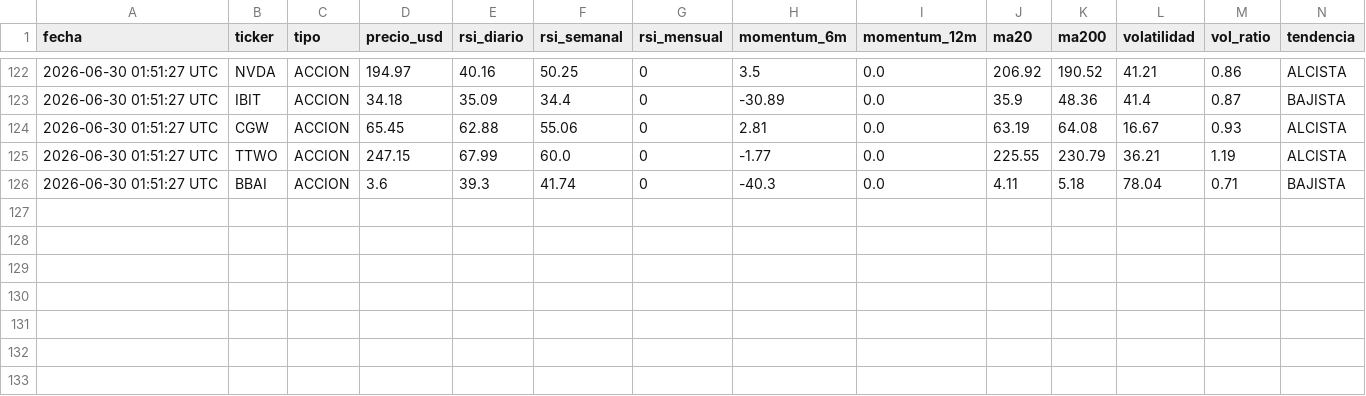
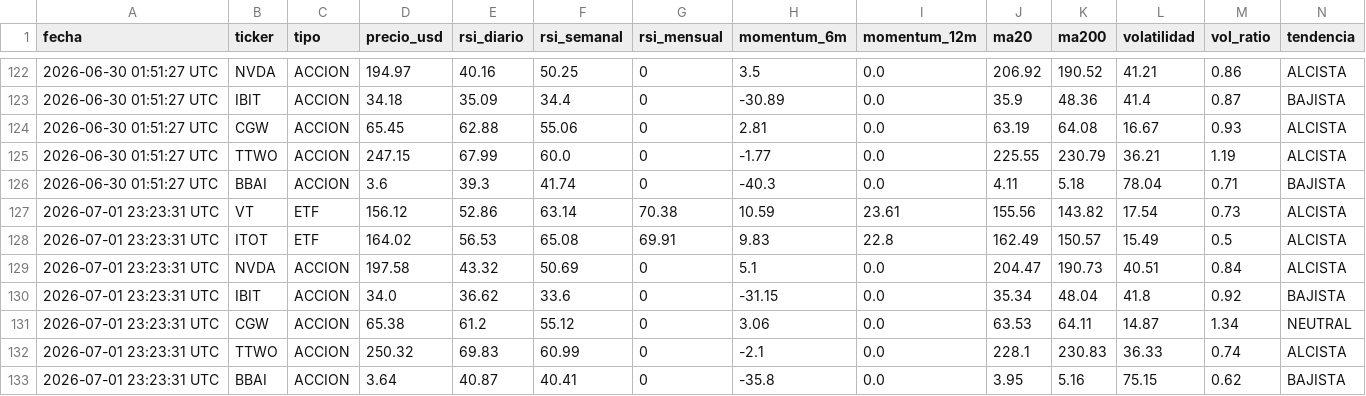
Before and after one commit to xZeroX9999x/Systema-R-I-C-O, a CSV file: historico_decisiones.csv, drawn as a sheet; only a part is shown, gaps mark what is left out; rows hold the shown columns only; the diff names each change by its address in the sheet, - before the commit and + after, or states it on an @@ line.

Commit message:
Log automático — 2026-07-01 23:23

```diff
--- a/historico_decisiones.csv
+++ b/historico_decisiones.csv
+row 127: 2026-07-01 23:23:31 UTC | VT | ETF | 156.12 | 52.86 | 63.14 | 70.38 | 10.59 | 23.61 | 155.56 | 143.82 | 17.54 | 0.73 | ALCISTA
+row 128: 2026-07-01 23:23:31 UTC | ITOT | ETF | 164.02 | 56.53 | 65.08 | 69.91 | 9.83 | 22.8 | 162.49 | 150.57 | 15.49 | 0.5 | ALCISTA
+row 129: 2026-07-01 23:23:31 UTC | NVDA | ACCION | 197.58 | 43.32 | 50.69 | 0 | 5.1 | 0.0 | 204.47 | 190.73 | 40.51 | 0.84 | ALCISTA
+row 130: 2026-07-01 23:23:31 UTC | IBIT | ACCION | 34.0 | 36.62 | 33.6 | 0 | -31.15 | 0.0 | 35.34 | 48.04 | 41.8 | 0.92 | BAJISTA
+row 131: 2026-07-01 23:23:31 UTC | CGW | ACCION | 65.38 | 61.2 | 55.12 | 0 | 3.06 | 0.0 | 63.53 | 64.11 | 14.87 | 1.34 | NEUTRAL
+row 132: 2026-07-01 23:23:31 UTC | TTWO | ACCION | 250.32 | 69.83 | 60.99 | 0 | -2.1 | 0.0 | 228.1 | 230.83 | 36.33 | 0.74 | ALCISTA
+row 133: 2026-07-01 23:23:31 UTC | BBAI | ACCION | 3.64 | 40.87 | 40.41 | 0 | -35.8 | 0.0 | 3.95 | 5.16 | 75.15 | 0.62 | BAJISTA
```
